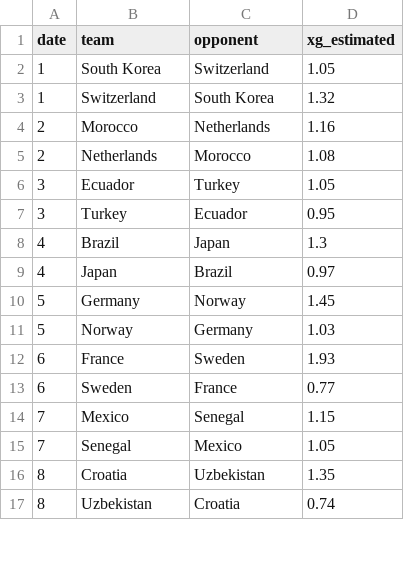
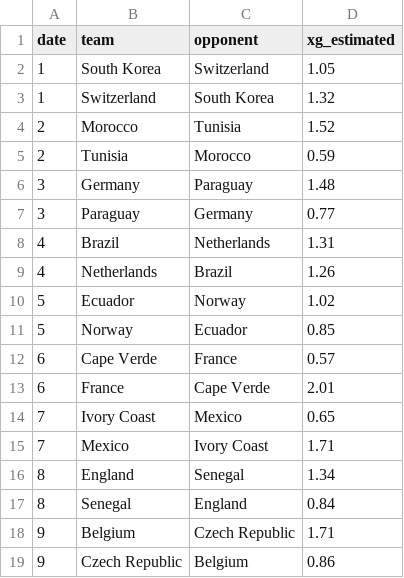
Before and after one commit to vikiii22/Mundial2026, a CSV file: data/xg_preds_first_round_misterclaude.csv, drawn as a sheet; only a part is shown; the diff covers the shown part only.

```diff
--- a/data/xg_preds_first_round_misterclaude.csv
+++ b/data/xg_preds_first_round_misterclaude.csv
@@ -3,15 +3,17 @@ date,team,opponent,xg_estimated
 1,Switzerland,South Korea,1.32
-2,Morocco,Netherlands,1.16
-2,Netherlands,Morocco,1.08
-3,Ecuador,Turkey,1.05
-3,Turkey,Ecuador,0.95
-4,Brazil,Japan,1.3
-4,Japan,Brazil,0.97
-5,Germany,Norway,1.45
-5,Norway,Germany,1.03
-6,France,Sweden,1.93
-6,Sweden,France,0.77
-7,Mexico,Senegal,1.15
-7,Senegal,Mexico,1.05
-8,Croatia,Uzbekistan,1.35
-8,Uzbekistan,Croatia,0.74
+2,Morocco,Tunisia,1.52
+2,Tunisia,Morocco,0.59
+3,Germany,Paraguay,1.48
+3,Paraguay,Germany,0.77
+4,Brazil,Netherlands,1.31
+4,Netherlands,Brazil,1.26
+5,Ecuador,Norway,1.02
+5,Norway,Ecuador,0.85
+6,Cape Verde,France,0.57
+6,France,Cape Verde,2.01
+7,Ivory Coast,Mexico,0.65
+7,Mexico,Ivory Coast,1.71
+8,England,Senegal,1.34
+8,Senegal,England,0.84
+9,Belgium,Czech Republic,1.71
+9,Czech Republic,Belgium,0.86
```
Also changed, not shown: 6 added rows, 8 removed rows and 5 edited cells elsewhere in this file, data/xg_preds_elite8_misterclaude.csv, data/xg_preds_sweet16_misterclaude.csv, 5 other files.
